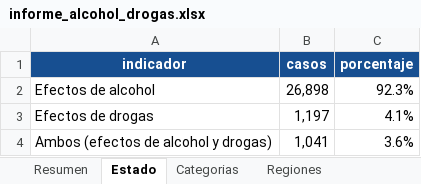
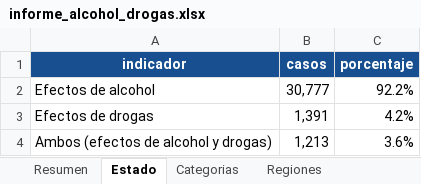
Before and after one commit to zhandrixita/mimp, an Excel workbook: pagina/data/informe_alcohol_drogas.xlsx, sheet Estado, drawn as a sheet; values as stored, in another font and other column widths than the file's, no borders; the diff names each change by its address in the sheet, - before the commit and + after, or states it on an @@ line.

```diff
--- a/pagina/data/informe_alcohol_drogas.xlsx (sheet Estado)
+++ b/pagina/data/informe_alcohol_drogas.xlsx (sheet Estado)
-B2 (casos): 26,898
+B2 (casos): 30,777
-C2 (porcentaje): 92.3%
+C2 (porcentaje): 92.2%
-B3 (casos): 1,197
+B3 (casos): 1,391
-C3 (porcentaje): 4.1%
+C3 (porcentaje): 4.2%
-B4 (casos): 1,041
+B4 (casos): 1,213
```
Also changed, not shown: sheet Regiones, sheet Historico_mensual, sheet Categorias, sheet Estado_tipo_violencia, sheet Sexo_edad, sheet Resumen, pagina/data/informe_extranjeras.xlsx, pagina/data/informe_gestantes.xlsx, 18 other files.
